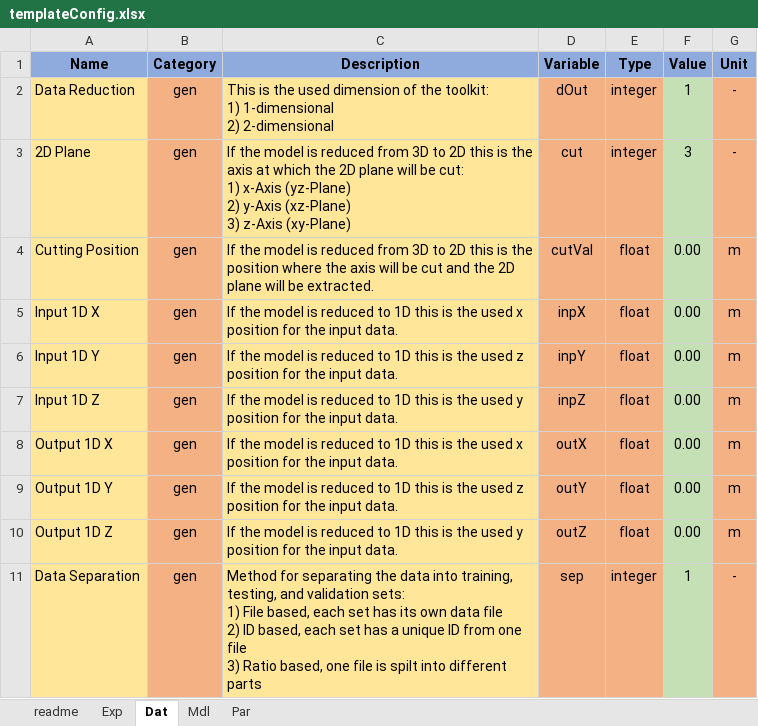
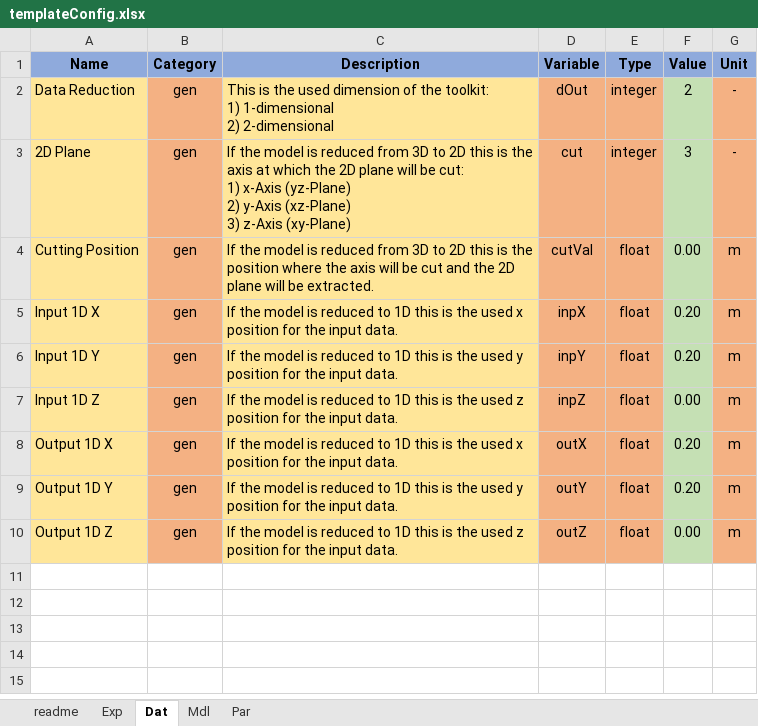
Before and after one commit to pascme05/TherMOS, an Excel workbook: config/template/templateConfig.xlsx, sheet Dat, drawn as a sheet; values as stored, in another font and other column widths than the file's, no borders; ↵ is a line break in a cell; the diff names each change by its address in the sheet, - before the commit and + after, or states it on an @@ line.

```diff
--- a/config/template/templateConfig.xlsx (sheet Dat)
+++ b/config/template/templateConfig.xlsx (sheet Dat)
-F2 (Value): 1
+F2 (Value): 2
-F5:F6 (Value): 0.00
+F5:F6 (Value): 0.20
-C6 (Description): …the used z position for…
+C6 (Description): …the used y position for…
-C7 (Description): …the used y position for…
+C7 (Description): …the used z position for…
-F8:F9 (Value): 0.00
+F8:F9 (Value): 0.20
-C9 (Description): …the used z position for…
+C9 (Description): …the used y position for…
-C10 (Description): …the used y position for…
+C10 (Description): …the used z position for…
-row 11: Data Separation | gen | Method for separating the data into training, testing, and validation sets: ↵ 1) File based, each set has its own data file ↵ 2) ID based, each set has a unique ID from one file ↵ 3) Ratio based, one file is spilt into different parts | sep | integer | 1 | -
```
Also changed, not shown: sheet Mdl, sheet Par, sheet Exp, sheet readme, config/tutorial/tutorial_DL.xlsx, 34 other files.
